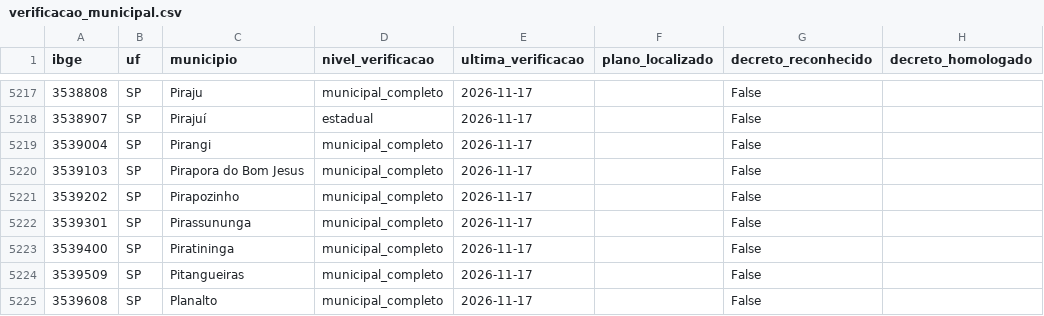
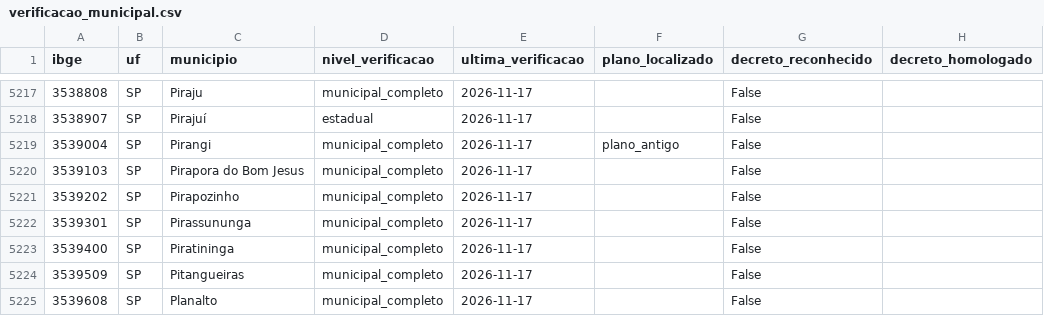
Before and after one commit to monitorelnino/monitorelnino, a CSV file: dados-abertos/verificacao_municipal.csv, drawn as a sheet; only a part is shown, gaps mark what is left out.

```diff
--- a/dados-abertos/verificacao_municipal.csv
+++ b/dados-abertos/verificacao_municipal.csv
@@ -5218,3 +5218,3 @@ ibge,uf,municipio,nivel_verificacao,ultima_verificacao,plano_localizado,decreto_
 3538907,SP,Pirajuí,estadual,2026-11-17,,False,
-3539004,SP,Pirangi,municipal_completo,2026-11-17,,False,
+3539004,SP,Pirangi,municipal_completo,2026-11-17,plano_antigo,False,
 3539103,SP,Pirapora do Bom Jesus,municipal_completo,2026-11-17,,False,
```
Also changed, not shown: dados-abertos/historico_mudancas.csv, dados-abertos/municipios.csv, 29 other files.
